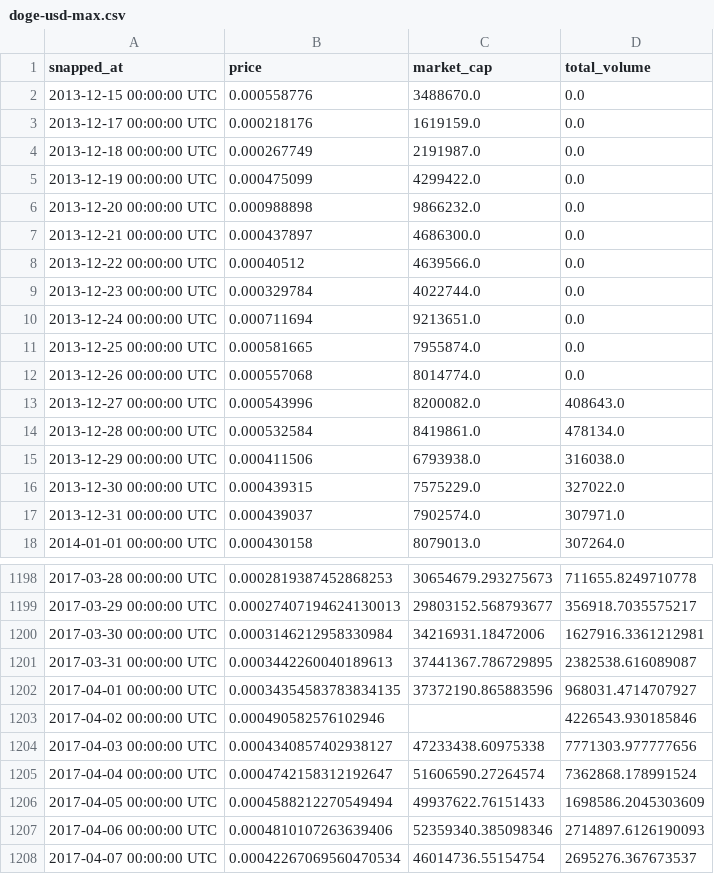
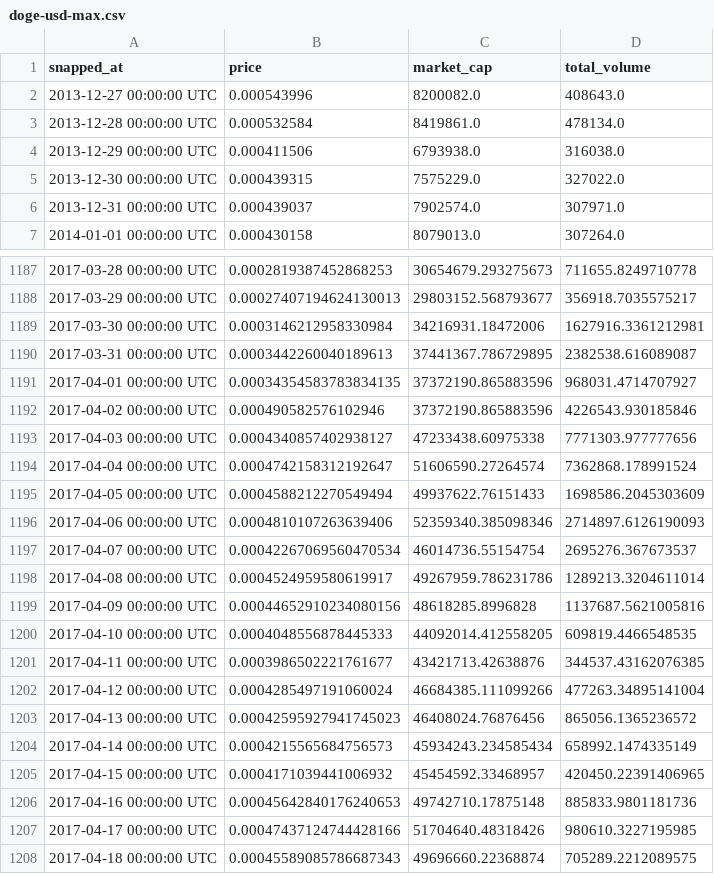
Before and after one commit to willguo0/crypto-price-predictor, a CSV file: Data/doge-usd-max.csv, drawn as a sheet; only a part is shown, gaps mark what is left out; the shorter side is filled out with more unchanged rows.

```diff
--- a/Data/doge-usd-max.csv
+++ b/Data/doge-usd-max.csv
@@ -1,13 +1,2 @@
 snapped_at,price,market_cap,total_volume
-2013-12-15 00:00:00 UTC,0.000558776,3488670.0,0.0
-2013-12-17 00:00:00 UTC,0.000218176,1619159.0,0.0
-2013-12-18 00:00:00 UTC,0.000267749,2191987.0,0.0
-2013-12-19 00:00:00 UTC,0.000475099,4299422.0,0.0
-2013-12-20 00:00:00 UTC,0.000988898,9866232.0,0.0
-2013-12-21 00:00:00 UTC,0.000437897,4686300.0,0.0
-2013-12-22 00:00:00 UTC,0.00040512,4639566.0,0.0
-2013-12-23 00:00:00 UTC,0.000329784,4022744.0,0.0
-2013-12-24 00:00:00 UTC,0.000711694,9213651.0,0.0
-2013-12-25 00:00:00 UTC,0.000581665,7955874.0,0.0
-2013-12-26 00:00:00 UTC,0.000557068,8014774.0,0.0
 2013-12-27 00:00:00 UTC,0.000543996,8200082.0,408643.0
@@ -1202,3 +1191,3 @@ snapped_at,price,market_cap,total_volume
 2017-04-01 00:00:00 UTC,0.00034354583783834135,37372190.865883596,968031.4714707927
-2017-04-02 00:00:00 UTC,0.000490582576102946,,4226543.930185846
+2017-04-02 00:00:00 UTC,0.000490582576102946,37372190.865883596,4226543.930185846
 2017-04-03 00:00:00 UTC,0.0004340857402938127,47233438.60975338,7771303.977777656
```
Also changed, not shown: 3 other files.
